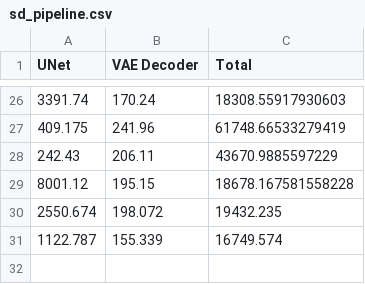
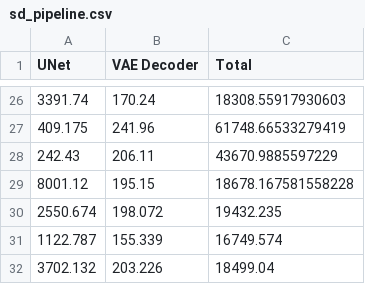
Before and after one commit to shamith2/onnxInference, a CSV file: results/stableDiffusion/sd_turbo_results/logs/sd_pipeline.csv, drawn as a sheet; only a part is shown, gaps mark what is left out; the diff names each change by its address in the sheet, - before the commit and + after, or states it on an @@ line.

```diff
--- a/results/stableDiffusion/sd_turbo_results/logs/sd_pipeline.csv
+++ b/results/stableDiffusion/sd_turbo_results/logs/sd_pipeline.csv
+row 32: 3702.132 | 203.226 | 18499.04
```
Also changed, not shown: 7 other files.
